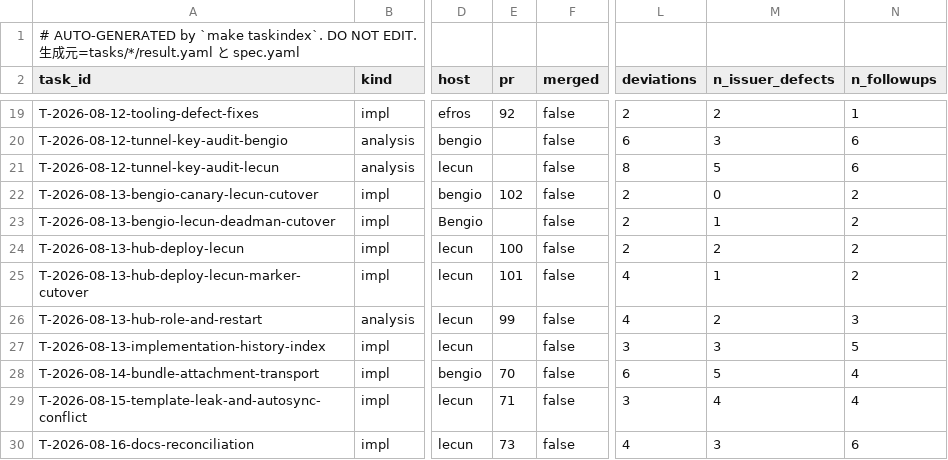
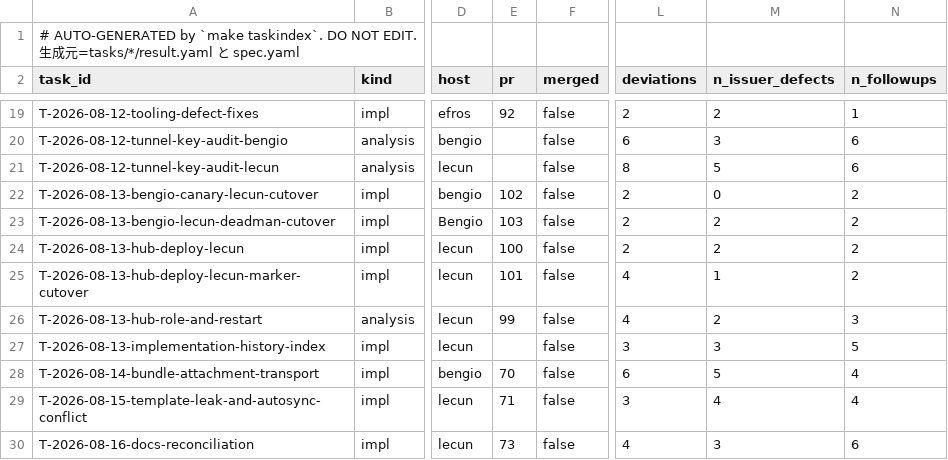
Before and after one commit to takuya3h/m2, a CSV file: context/auto/tasks_summary.csv, drawn as a sheet; only a part is shown, gaps mark what is left out; the diff names each change by its address in the sheet, - before the commit and + after, or states it on an @@ line.

Commit message:
docs: record dead-man stop handoff

```diff
--- a/context/auto/tasks_summary.csv
+++ b/context/auto/tasks_summary.csv
-E23 (pr): (empty)
+E23 (pr): 103
-M23 (n_issuer_defects): 1
+M23 (n_issuer_defects): 2
```
Also changed, not shown: 3 other files.
